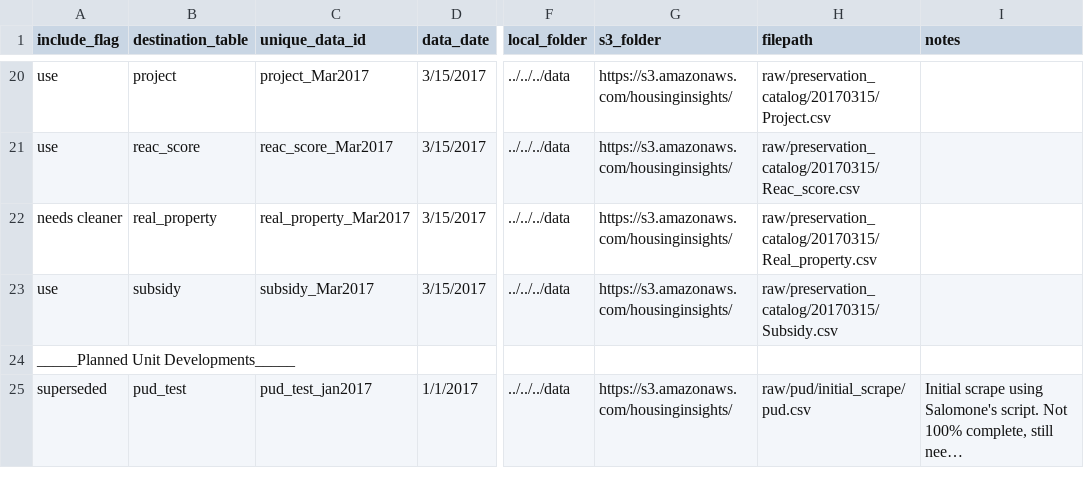
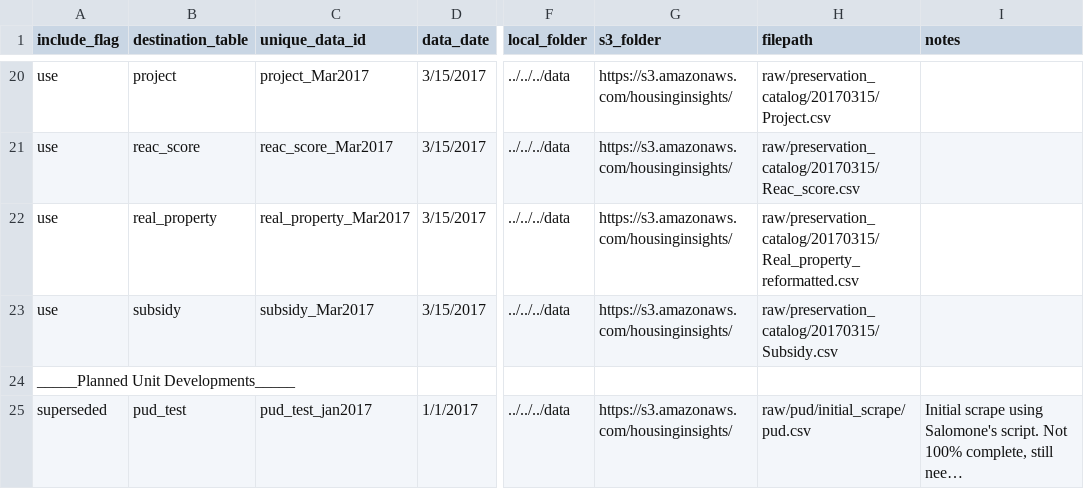
Before and after one commit to focusconsulting/housing-insights, a CSV file: python/scripts/manifest.csv, drawn as a sheet; only a part is shown, gaps mark what is left out; long unchanged cells end in …; the diff names each change by its address in the sheet, - before the commit and + after, or states it on an @@ line.

```diff
--- a/python/scripts/manifest.csv
+++ b/python/scripts/manifest.csv
-A22 (include_flag): needs cleaner
+A22 (include_flag): use
-H22 (filepath): raw/preservation_catalog/20170315/Real_property.csv
+H22 (filepath): raw/preservation_catalog/20170315/Real_property_reformatted.csv
```
Also changed, not shown: 3 other files.
